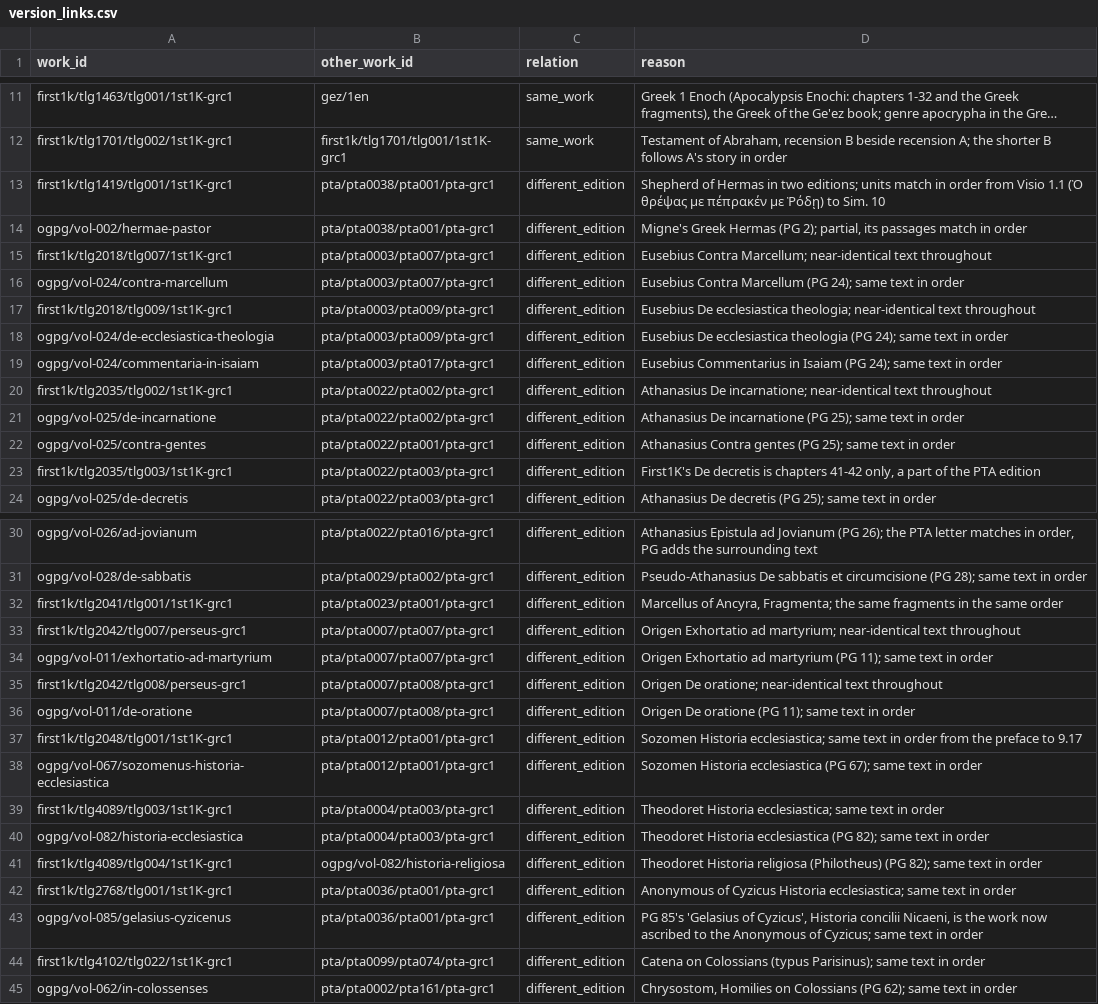
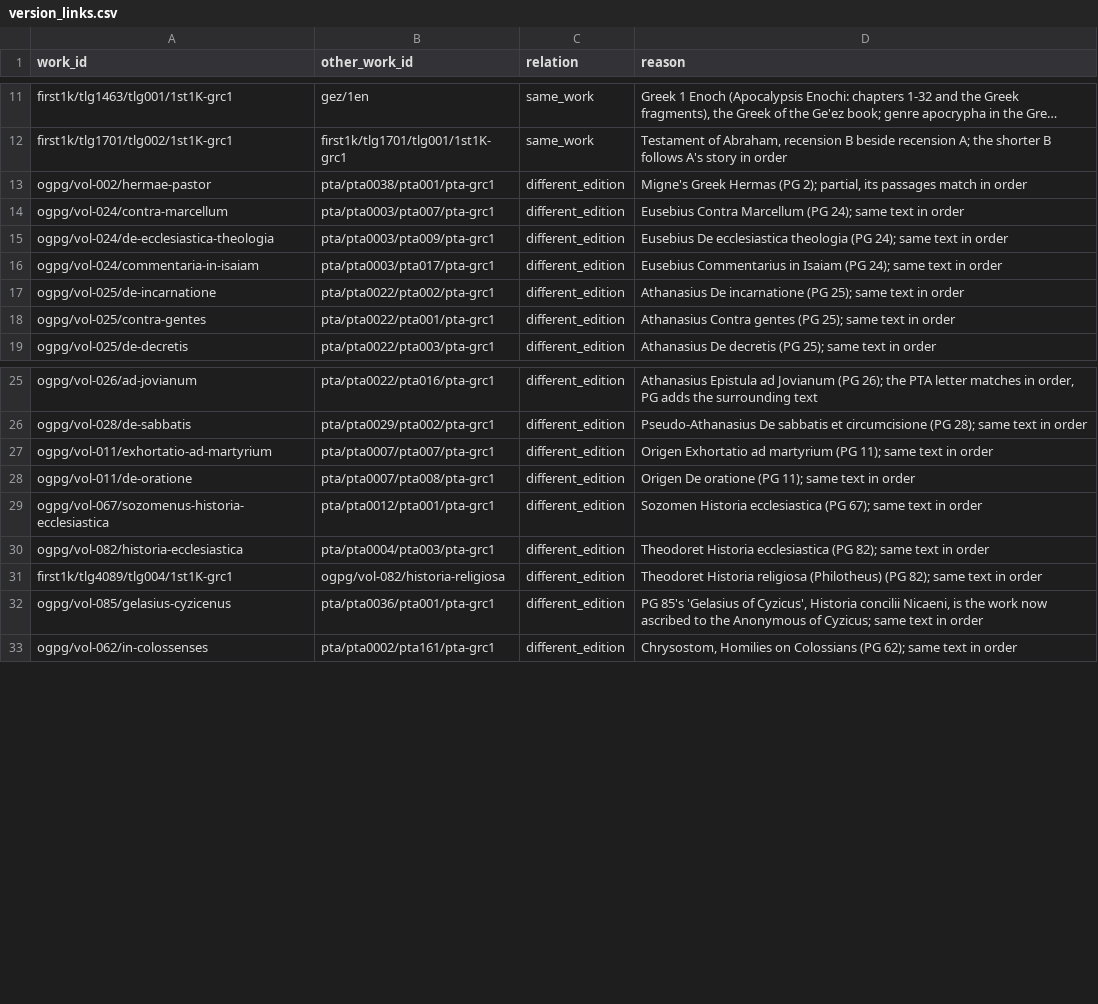
Before and after one commit to jaspax/patristica, a CSV file: patristica/data/version_links.csv, drawn as a sheet; only a part is shown, gaps mark what is left out; long unchanged cells end in …; the diff names each change by its address in the sheet, - before the commit and + after, or states it on an @@ line.

```diff
--- a/patristica/data/version_links.csv
+++ b/patristica/data/version_links.csv
-row 13: first1k/tlg1419/tlg001/1st1K-grc1 | pta/pta0038/pta001/pta-grc1 | different_edition | Shepherd of Hermas in two editions; units match in order from Visio 1.1 (Ὁ θρέψας με πέπρακέν με Ῥόδῃ) to Sim. 10
-row 15: first1k/tlg2018/tlg007/1st1K-grc1 | pta/pta0003/pta007/pta-grc1 | different_edition | Eusebius Contra Marcellum; near-identical text throughout
-row 17: first1k/tlg2018/tlg009/1st1K-grc1 | pta/pta0003/pta009/pta-grc1 | different_edition | Eusebius De ecclesiastica theologia; near-identical text throughout
-row 20: first1k/tlg2035/tlg002/1st1K-grc1 | pta/pta0022/pta002/pta-grc1 | different_edition | Athanasius De incarnatione; near-identical text throughout
-row 23: first1k/tlg2035/tlg003/1st1K-grc1 | pta/pta0022/pta003/pta-grc1 | different_edition | First1K's De decretis is chapters 41-42 only, a part of the PTA edition
-row 32: first1k/tlg2041/tlg001/1st1K-grc1 | pta/pta0023/pta001/pta-grc1 | different_edition | Marcellus of Ancyra, Fragmenta; the same fragments in the same order
-row 33: first1k/tlg2042/tlg007/perseus-grc1 | pta/pta0007/pta007/pta-grc1 | different_edition | Origen Exhortatio ad martyrium; near-identical text throughout
-row 35: first1k/tlg2042/tlg008/perseus-grc1 | pta/pta0007/pta008/pta-grc1 | different_edition | Origen De oratione; near-identical text throughout
-row 37: first1k/tlg2048/tlg001/1st1K-grc1 | pta/pta0012/pta001/pta-grc1 | different_edition | Sozomen Historia ecclesiastica; same text in order from the preface to 9.17
-row 39: first1k/tlg4089/tlg003/1st1K-grc1 | pta/pta0004/pta003/pta-grc1 | different_edition | Theodoret Historia ecclesiastica; same text in order
-row 42: first1k/tlg2768/tlg001/1st1K-grc1 | pta/pta0036/pta001/pta-grc1 | different_edition | Anonymous of Cyzicus Historia ecclesiastica; same text in order
-row 44: first1k/tlg4102/tlg022/1st1K-grc1 | pta/pta0099/pta074/pta-grc1 | different_edition | Catena on Colossians (typus Parisinus); same text in order
```
Also changed, not shown: 15 other files.
